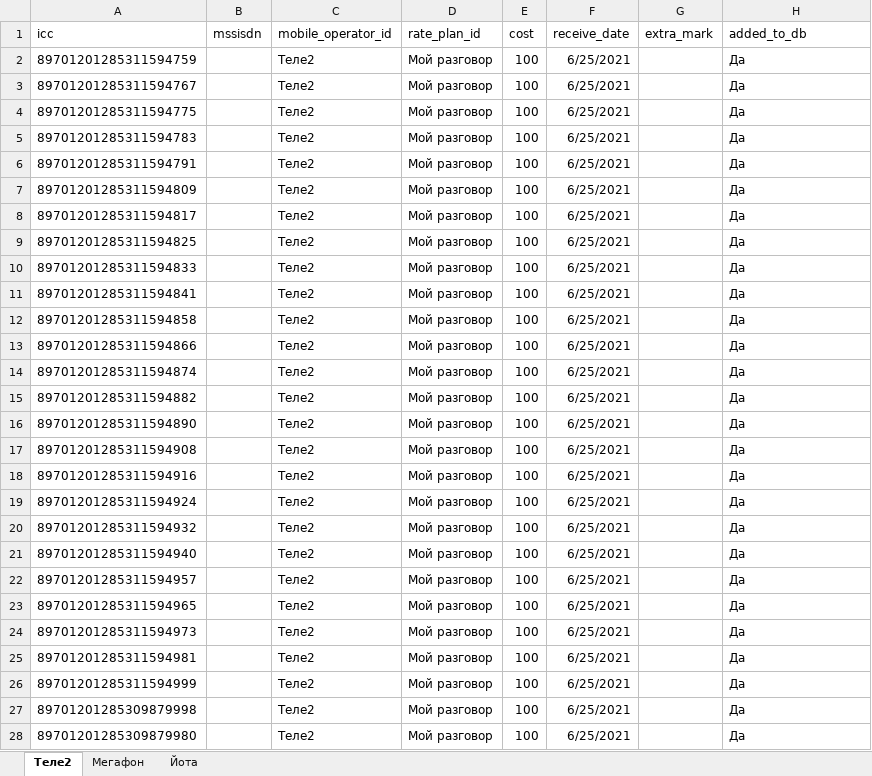
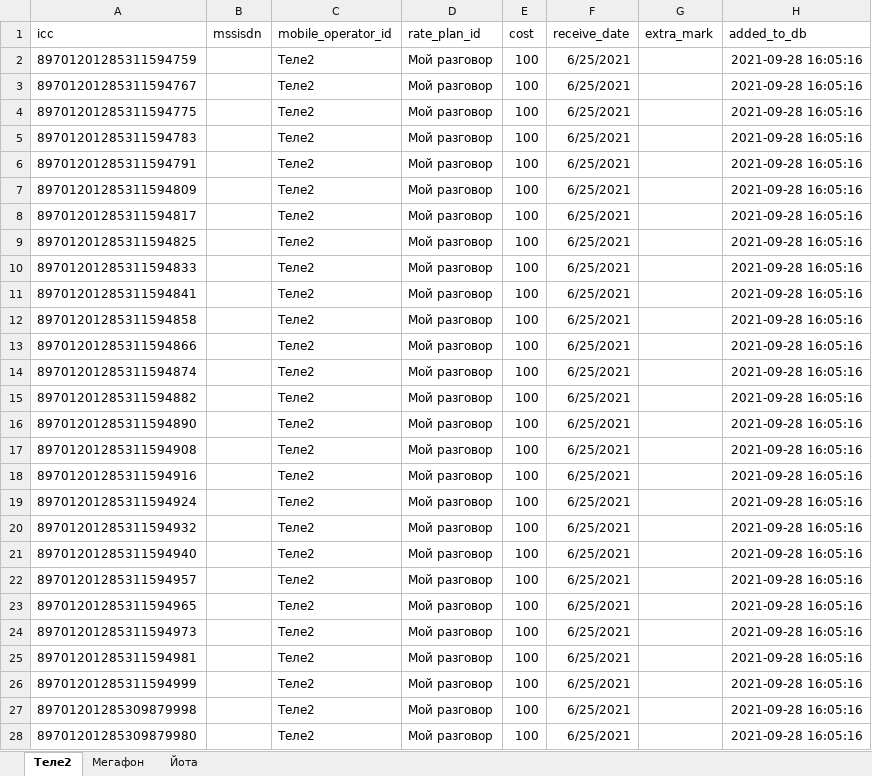
Before and after one commit to asbabushkin/Mobile-Sales, an Excel workbook: Теле2 июнь 2021.xlsx, sheet Теле2, drawn as a sheet; only a part is shown; values as stored, in another font and other column widths than the file's, no borders; the diff covers the shown part only; the diff names each change by its address in the sheet, - before the commit and + after, or states it on an @@ line.

```diff
--- a/Теле2 июнь 2021.xlsx (sheet Теле2)
+++ b/Теле2 июнь 2021.xlsx (sheet Теле2)
-H2:H28 (added_to_db): Да
+H2:H28 (added_to_db): 2021-09-28 16:05:16
```
Also changed, not shown: 394 edited cells elsewhere in this sheet, sheet Мегафон, sheet Йота, 2 other files.
